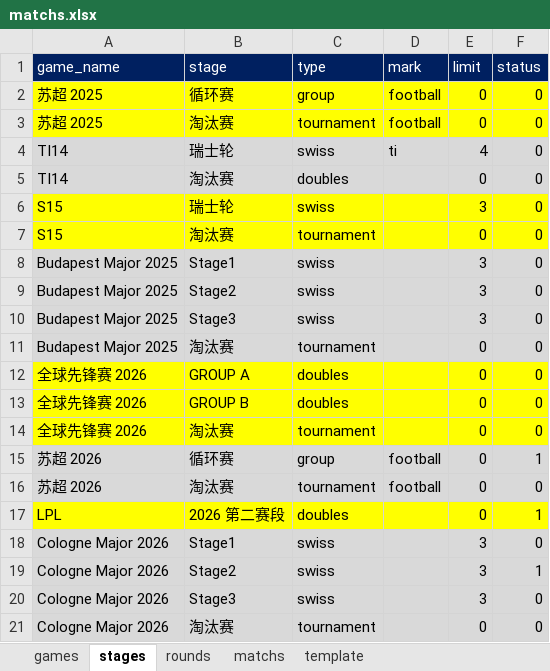
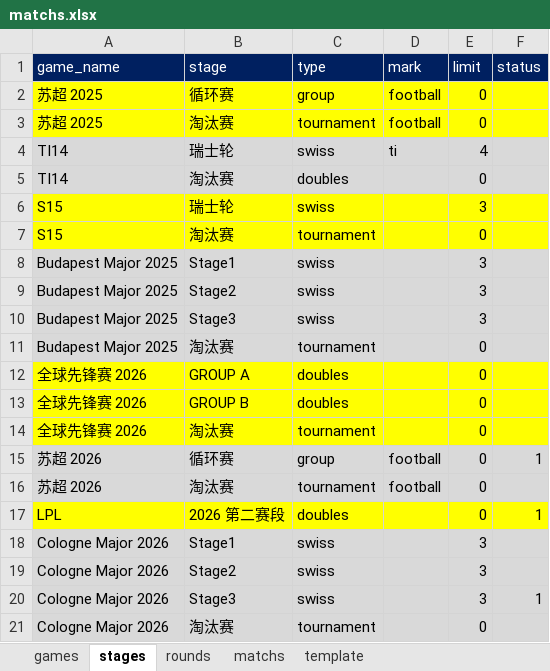
Before and after one commit to ColaLovingCat/vue_platform, an Excel workbook: public/docs/datas/matchs.xlsx, sheet stages, drawn as a sheet; values as stored, in another font and other column widths than the file's, no borders; the diff names each change by its address in the sheet, - before the commit and + after, or states it on an @@ line.

```diff
--- a/public/docs/datas/matchs.xlsx (sheet stages)
+++ b/public/docs/datas/matchs.xlsx (sheet stages)
-F2:F14 (status): 0
+F2:F14 (status): (empty)
-F16 (status): 0
+F16 (status): (empty)
-F18 (status): 0
+F18 (status): (empty)
-F19 (status): 1
+F19 (status): (empty)
-F20 (status): 0
+F20 (status): 1
-F21 (status): 0
+F21 (status): (empty)
```
Also changed, not shown: sheet matchs, sheet rounds, 1 other file.
